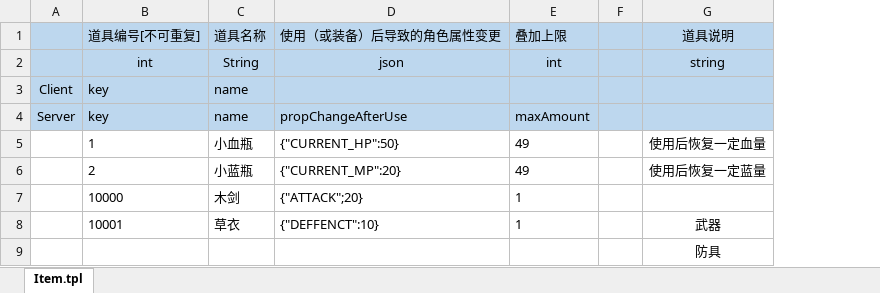
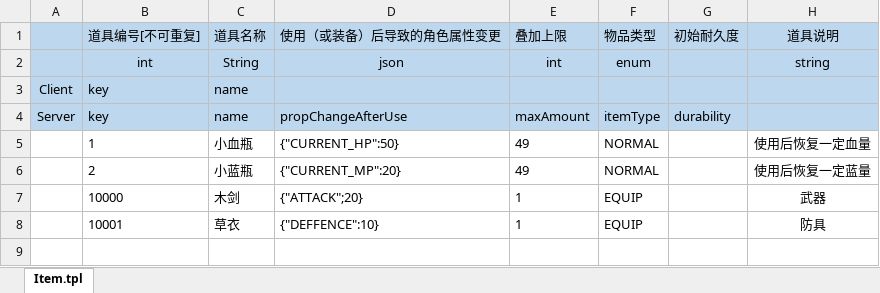
Before and after one commit to sandogeek/VirtualMMORPGGame-hyc, an Excel workbook: virtualGameServer/src/main/resources/excel/container/ItemRes.xlsx, sheet Item.tpl, drawn as a sheet; values as stored, in another font and other column widths than the file's, no borders; removed rows and columns are numbered as before the commit, all else as after; the diff names each change by its address in the sheet, - before the commit and + after, or states it on an @@ line.

```diff
--- a/virtualGameServer/src/main/resources/excel/container/ItemRes.xlsx (sheet Item.tpl)
+++ b/virtualGameServer/src/main/resources/excel/container/ItemRes.xlsx (sheet Item.tpl)
-column F, empty
+column F (物品类型), rows 2-8: enum |  | itemType | NORMAL | NORMAL | EQUIP | EQUIP
+column G (初始耐久度), row 4: durability
-H7 (道具说明): (empty)
+H7 (道具说明): 武器
-D8 (使用（或装备）后导致的角色属性变更): {"DEFFENCT":10}
+D8 (使用（或装备）后导致的角色属性变更): {"DEFFENCE":10}
-H8 (道具说明): 武器
+H8 (道具说明): 防具
-row 9:  |  |  |  |  |  | 防具
```
Also changed, not shown: 14 other files.
